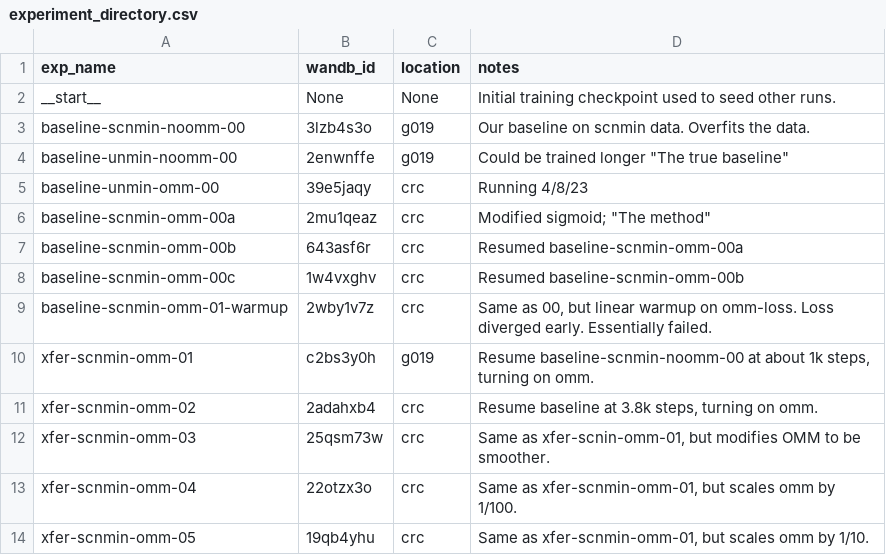
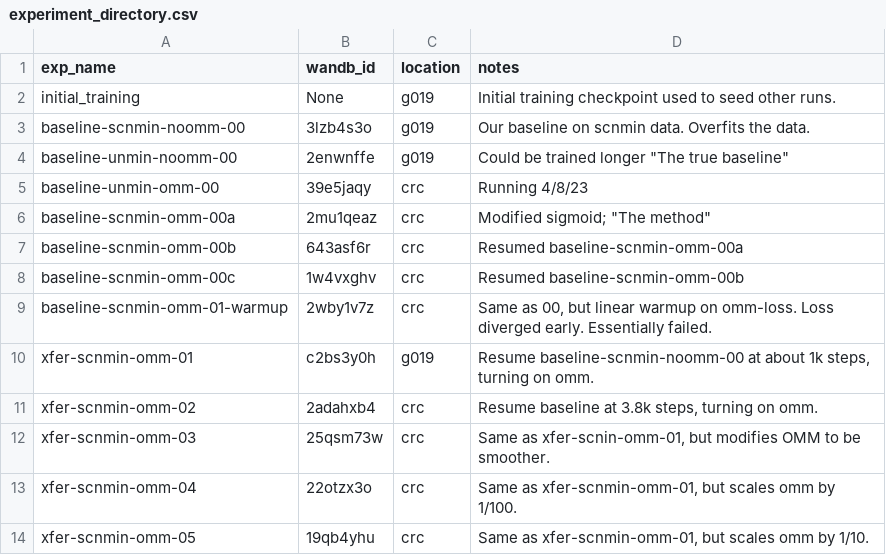
Before and after one commit to jonathanking/openfold, a CSV file: jk_research/evaluations/experiment_directory.csv, drawn as a sheet.

Commit message:
Don't use ommwarmup. Support initial training.

```diff
--- a/jk_research/evaluations/experiment_directory.csv
+++ b/jk_research/evaluations/experiment_directory.csv
@@ -1,3 +1,3 @@
 "exp_name","wandb_id","location","notes"
-"__start__","None","None","Initial training checkpoint used to seed other runs."
+"initial_training","None","g019","Initial training checkpoint used to seed other runs."
 "baseline-scnmin-noomm-00","3lzb4s3o","g019","Our baseline on scnmin data. Overfits the data."
```
Also changed, not shown: jk_research/evaluations/230419/eval_jobs.csv, 6 other files.
